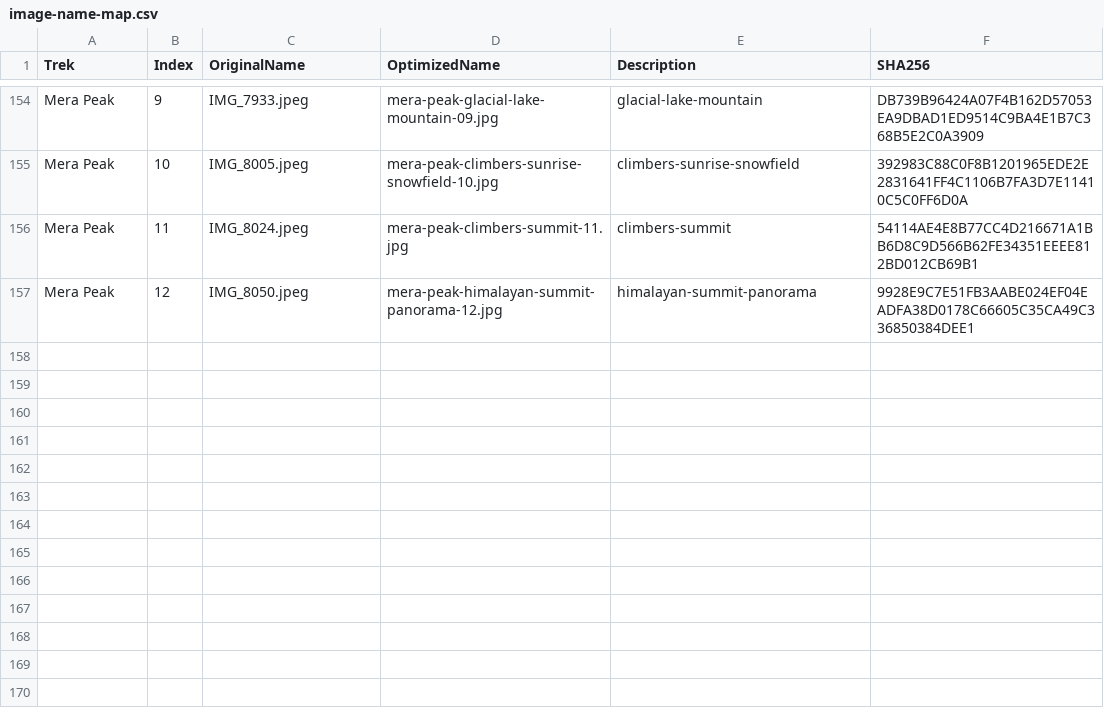
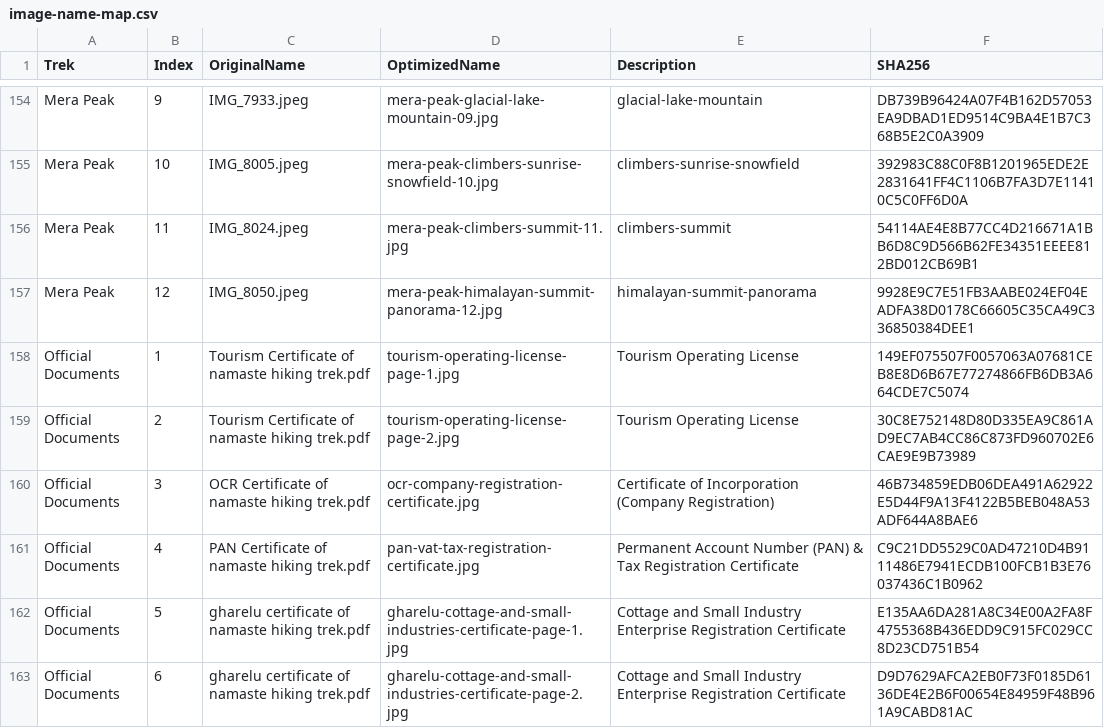
Before and after one commit to cartoonq474-cloud/namaste-hiking-trek, a CSV file: Trek Images/image-name-map.csv, drawn as a sheet; only a part is shown, gaps mark what is left out.

Commit message:
feat(legal): organize official government certificates and integrate authentic document scans into legal pages

```diff
--- a/Trek Images/image-name-map.csv
+++ b/Trek Images/image-name-map.csv
@@ -157 +157,7 @@
 "Mera Peak","12","IMG_8050.jpeg","mera-peak-himalayan-summit-panorama-12.jpg","himalayan-summit-panorama","9928E9C7E51FB3AABE024EF04EADFA38D0178C66605C35CA49C336850384DEE1"
+"Official Documents","1","Tourism Certificate of namaste hiking trek.pdf","tourism-operating-license-page-1.jpg","Tourism Operating License","149EF075507F0057063A07681CEB8E8D6B67E77274866FB6DB3A664CDE7C5074"
+"Official Documents","2","Tourism Certificate of namaste hiking trek.pdf","tourism-operating-license-page-2.jpg","Tourism Operating License","30C8E752148D80D335EA9C861AD9EC7AB4CC86C873FD960702E6CAE9E9B73989"
+"Official Documents","3","OCR Certificate of namaste hiking trek.pdf","ocr-company-registration-certificate.jpg","Certificate of Incorporation (Company Registration)","46B734859EDB06DEA491A62922E5D44F9A13F4122B5BEB048A53ADF644A8BAE6"
+"Official Documents","4","PAN Certificate of namaste hiking trek.pdf","pan-vat-tax-registration-certificate.jpg","Permanent Account Number (PAN) & Tax Registration Certificate","C9C21DD5529C0AD47210D4B9111486E7941ECDB100FCB1B3E76037436C1B0962"
+"Official Documents","5","gharelu certificate of namaste hiking trek.pdf","gharelu-cottage-and-small-industries-certificate-page-1.jpg","Cottage and Small Industry Enterprise Registration Certificate","E135AA6DA281A8C34E00A2FA8F4755368B436EDD9C915FC029CC8D23CD751B54"
+"Official Documents","6","gharelu certificate of namaste hiking trek.pdf","gharelu-cottage-and-small-industries-certificate-page-2.jpg","Cottage and Small Industry Enterprise Registration Certificate","D9D7629AFCA2EB0F73F0185D6136DE4E2B6F00654E84959F48B961A9CABD81AC"
```
Also changed, not shown: 29 other files.
